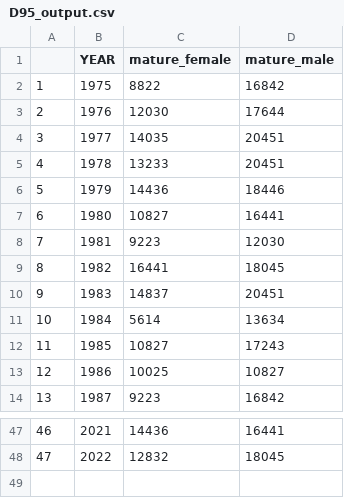
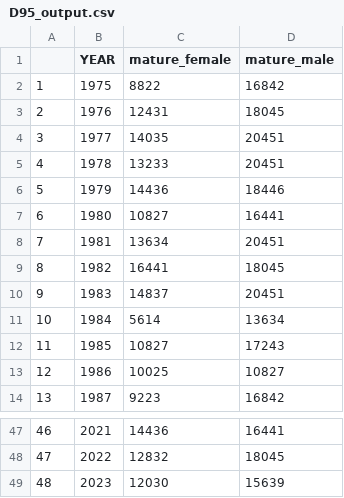
Before and after one commit to Erin-Fedewa-NOAA/BBRKC-Indicator-Development, a CSV file: Output/D95_output.csv, drawn as a sheet; only a part is shown, gaps mark what is left out.

Commit message:
Updating d95 indicator with 2023 data

```diff
--- a/Output/D95_output.csv
+++ b/Output/D95_output.csv
@@ -2,3 +2,3 @@
 "1","1975",8822,16842
-"2","1976",12030,17644
+"2","1976",12431,18045
 "3","1977",14035,20451
@@ -7,3 +7,3 @@
 "6","1980",10827,16441
-"7","1981",9223,12030
+"7","1981",13634,20451
 "8","1982",16441,18045
@@ -48 +48,2 @@
 "47","2022",12832,18045
+"48","2023",12030,15639
```
Also changed, not shown: 1 other file.
